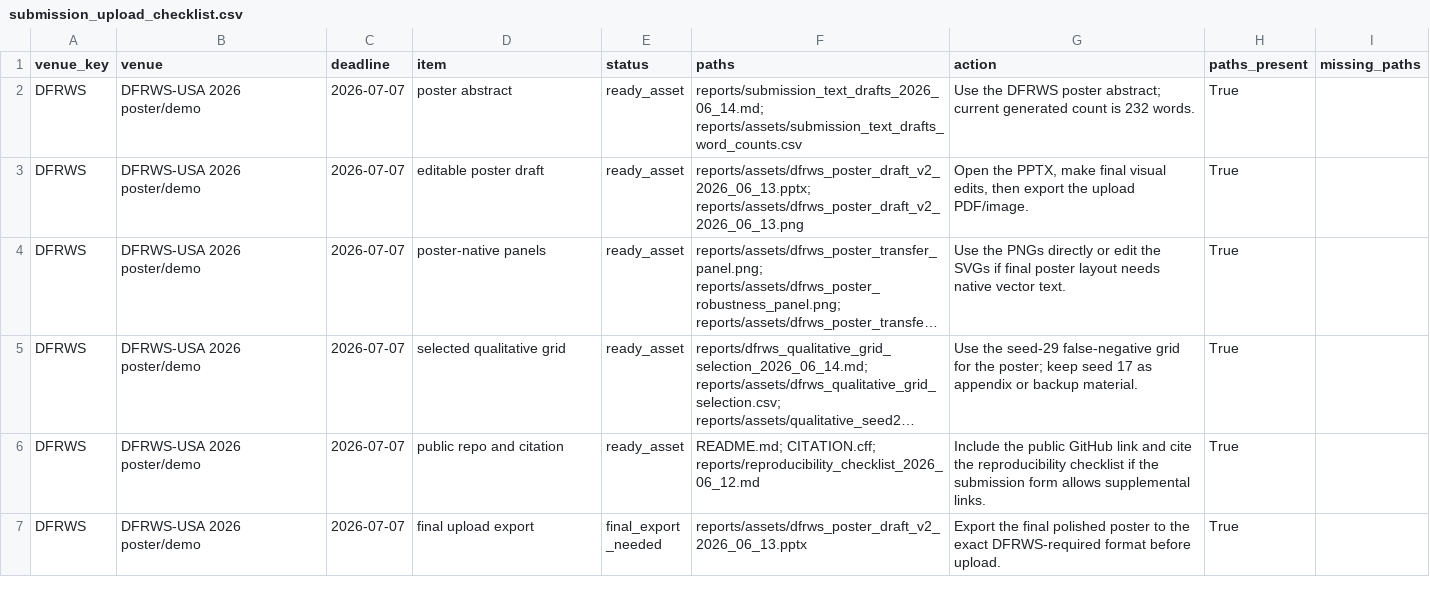
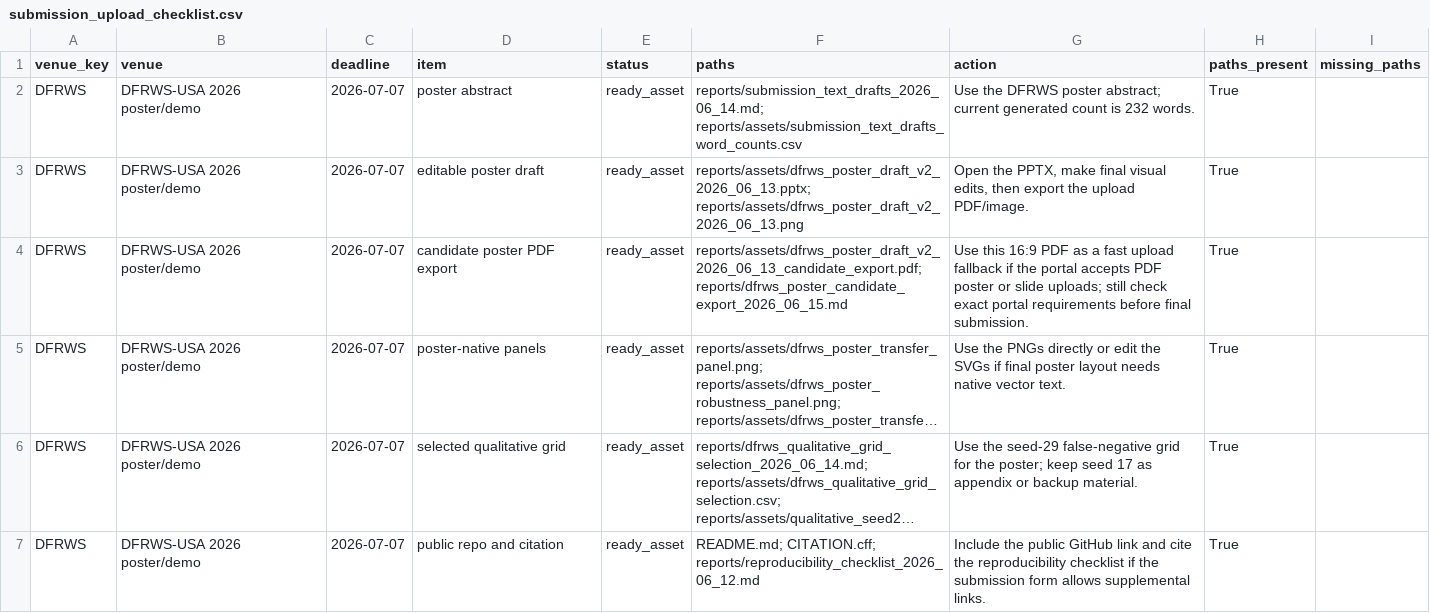
Before and after one commit to DrStrangel0ve/ai-image-forensics-comparison, a CSV file: reports/assets/submission_upload_checklist.csv, drawn as a sheet; only a part is shown; the shorter side is filled out with more unchanged rows; long unchanged cells end in …; the diff names each change by its address in the sheet, - before the commit and + after, or states it on an @@ line.

Commit message:
Add DFRWS poster PDF export fallback

```diff
--- a/reports/assets/submission_upload_checklist.csv
+++ b/reports/assets/submission_upload_checklist.csv
+row 4: DFRWS | DFRWS-USA 2026 poster/demo | 2026-07-07 | candidate poster PDF export | ready_asset | reports/assets/dfrws_poster_draft_v2_2026_06_13_candidate_export.pdf; reports/dfrws_poster_candidate_export_2026_06_15.md | Use this 16:9 PDF as a fast upload fallback if the portal accepts PDF poster or slide uploads; still check exact portal requirements before final submission. | True
```
Also changed, not shown: reports/assets/submission_artifact_hashes.csv, reports/assets/submission_deadline_calendar.csv, 10 other files.
